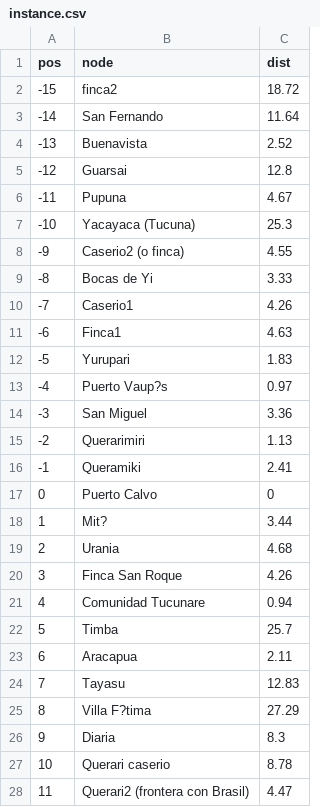
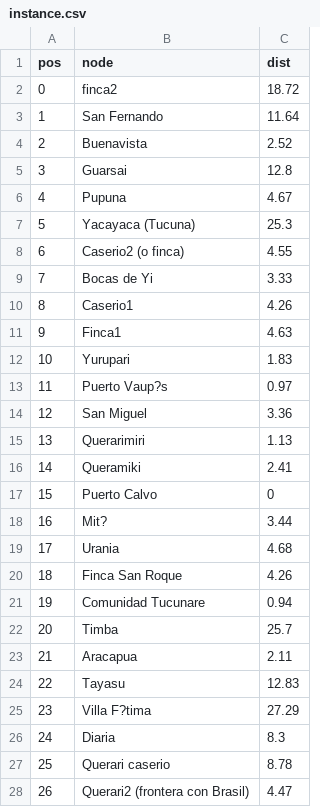
Before and after one commit to auribev1/ElectricBoatsOptimization, a CSV file: instance.csv, drawn as a sheet.

```diff
--- a/instance.csv
+++ b/instance.csv
@@ -1,28 +1,28 @@
 pos;node;dist
--15;finca2;18.72
--14;San Fernando;11.64
--13;Buenavista;2.52
--12;Guarsai;12.8
--11;Pupuna;4.67
--10;Yacayaca (Tucuna);25.3
--9;Caserio2 (o finca);4.55
--8;Bocas de Yi;3.33
--7;Caserio1;4.26
--6;Finca1;4.63
--5;Yurupari;1.83
--4;Puerto Vaup?s;0.97
--3;San Miguel;3.36
--2;Querarimiri;1.13
--1;Queramiki;2.41
-0;Puerto Calvo;0
-1;Mit?;3.44
-2;Urania;4.68
-3;Finca San Roque;4.26
-4;Comunidad Tucunare;0.94
-5;Timba;25.7
-6;Aracapua;2.11
-7;Tayasu;12.83
-8;Villa F?tima;27.29
-9;Diaria;8.3
-10;Querari caserio;8.78
-11;Querari2 (frontera con Brasil);4.47
+0;finca2;18.72
+1;San Fernando;11.64
+2;Buenavista;2.52
+3;Guarsai;12.8
+4;Pupuna;4.67
+5;Yacayaca (Tucuna);25.3
+6;Caserio2 (o finca);4.55
+7;Bocas de Yi;3.33
+8;Caserio1;4.26
+9;Finca1;4.63
+10;Yurupari;1.83
+11;Puerto Vaup?s;0.97
+12;San Miguel;3.36
+13;Querarimiri;1.13
+14;Queramiki;2.41
+15;Puerto Calvo;0
+16;Mit?;3.44
+17;Urania;4.68
+18;Finca San Roque;4.26
+19;Comunidad Tucunare;0.94
+20;Timba;25.7
+21;Aracapua;2.11
+22;Tayasu;12.83
+23;Villa F?tima;27.29
+24;Diaria;8.3
+25;Querari caserio;8.78
+26;Querari2 (frontera con Brasil);4.47
```
Also changed, not shown: 2 other files.
